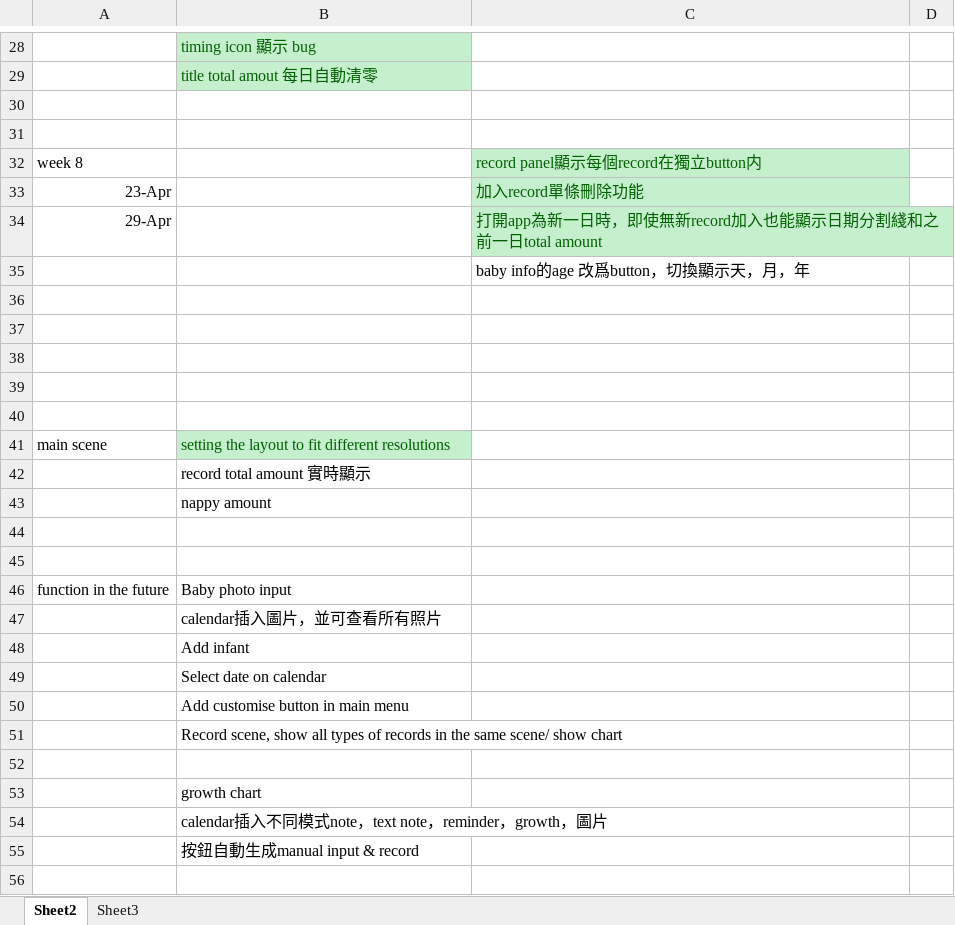
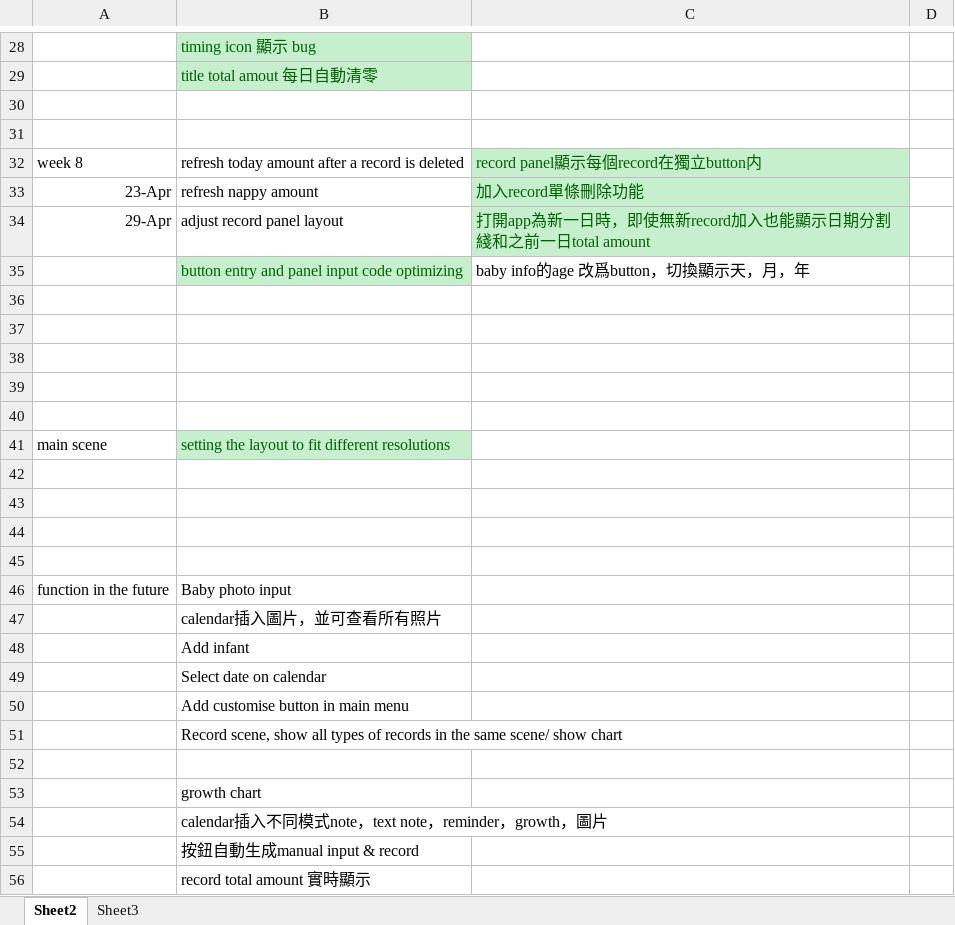
Before and after one commit to TeenYoung/MomoMonitor, an Excel workbook: plan/optimization plan.xlsx, sheet Sheet2, drawn as a sheet; only a part is shown, gaps mark what is left out; values as stored, in another font and other column widths than the file's, no borders; the diff names each change by its address in the sheet, - before the commit and + after, or states it on an @@ line.

Commit message:
button entry optimazation

```diff
--- a/plan/optimization plan.xlsx (sheet Sheet2)
+++ b/plan/optimization plan.xlsx (sheet Sheet2)
-B32: (empty)
+B32: refresh today amount after a record is deleted
-B33: (empty)
+B33: refresh nappy amount
-B34: (empty)
+B34: adjust record panel layout
-B35: (empty)
+B35: button entry and panel input code optimizing
-B35 fill: none
+B35 fill: #C6EFCE
-B42: record total amount 實時顯示
+B42: (empty)
-B43: nappy amount
+B43: (empty)
+row 56:  | record total amount 實時顯示
```
Also changed, not shown: 2 other files.
